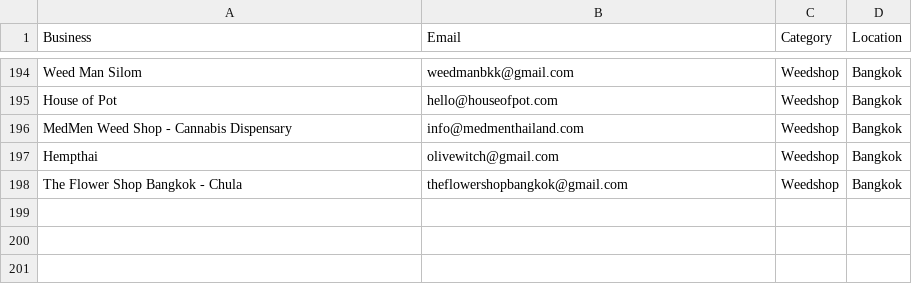
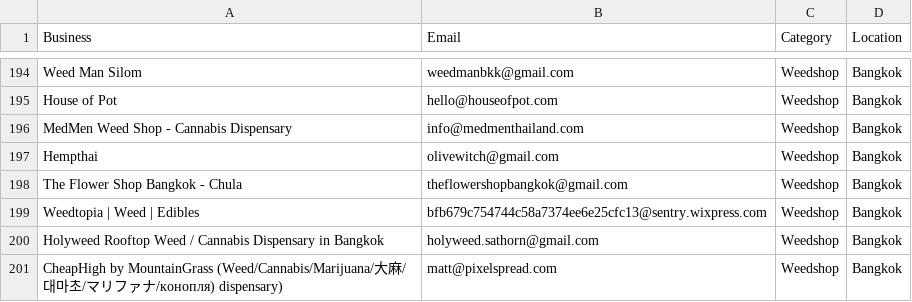
Before and after one commit to tsxau26-ux/fillo-outreach, a CSV file: leads_pool.csv, drawn as a sheet; only a part is shown, gaps mark what is left out.

Commit message:
feat: add 3 MORE Bangkok weed shop leads from massive scrape

```diff
--- a/leads_pool.csv
+++ b/leads_pool.csv
@@ -198 +198,4 @@ Hempthai,olivewitch@gmail.com,Weedshop,Bangkok
 The Flower Shop Bangkok - Chula,theflowershopbangkok@gmail.com,Weedshop,Bangkok
+Weedtopia | Weed | Edibles,bfb679c754744c58a7374ee6e25cfc13@sentry.wixpress.com,Weedshop,Bangkok
+Holyweed Rooftop Weed / Cannabis Dispensary in Bangkok,holyweed.sathorn@gmail.com,Weedshop,Bangkok
+CheapHigh by MountainGrass (Weed/Cannabis/Marijuana/大麻/대마초/マリファナ/конопля) dispensary),matt@pixelspread.com,Weedshop,Bangkok
```
